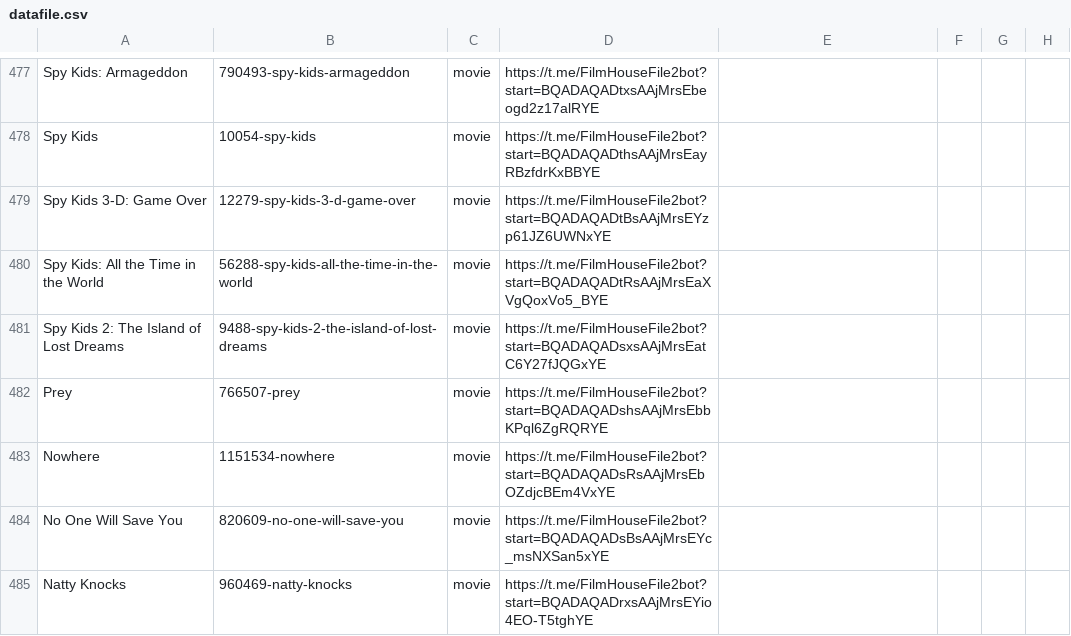
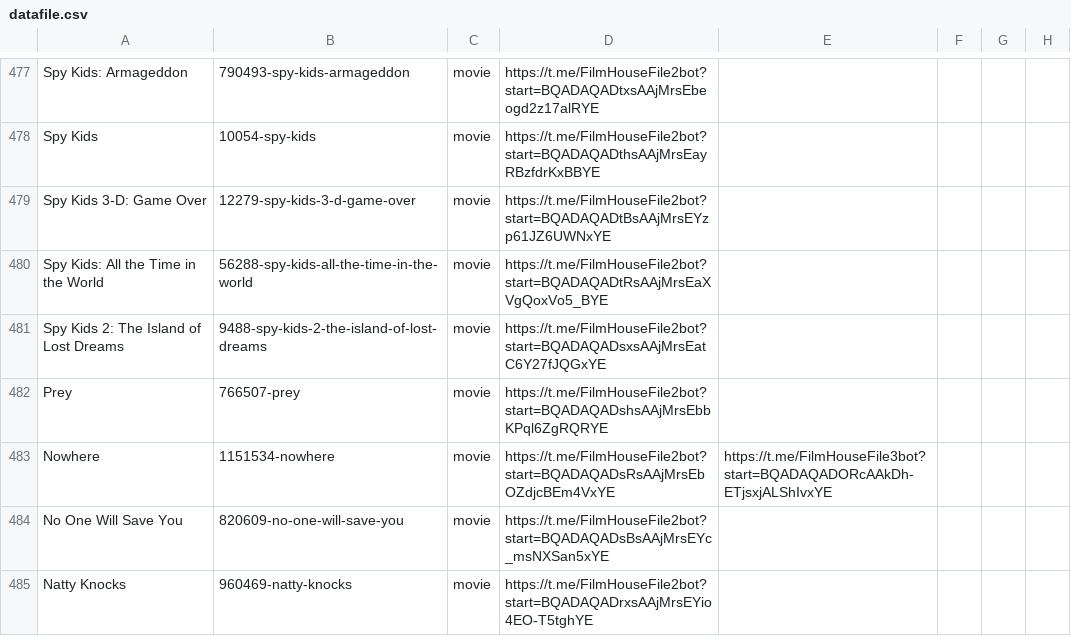
Before and after one commit to dans123456/filmhouse, a CSV file: MOVIE/Data/datafile.csv, drawn as a sheet; only a part is shown, gaps mark what is left out; the diff names each change by its address in the sheet, - before the commit and + after, or states it on an @@ line.

Commit message:
Auto-update catalog (datafile.csv) on request fulfill: Nowhere (1080p Quality)

```diff
--- a/MOVIE/Data/datafile.csv
+++ b/MOVIE/Data/datafile.csv
-E483: (empty)
+E483: https://t.me/FilmHouseFile3bot?start=BQADAQADORcAAkDh-ETjsxjALShIvxYE
```
